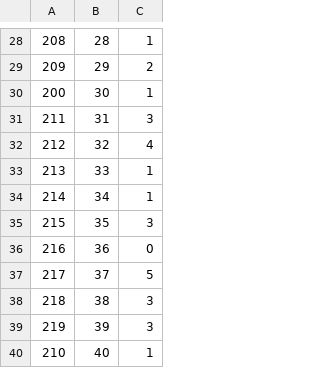
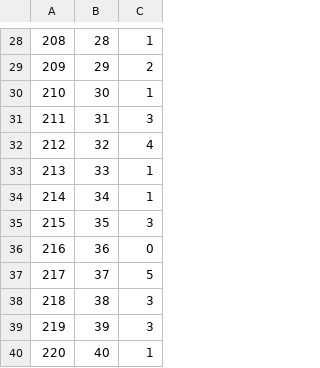
Before and after one commit to thereallucyray/hotelsystem, a CSV file: src/main/resources/db/Room.csv, drawn as a sheet; only a part is shown, gaps mark what is left out.

```diff
--- a/src/main/resources/db/Room.csv
+++ b/src/main/resources/db/Room.csv
@@ -29,3 +29,3 @@
 209,29,2
-200,30,1
+210,30,1
 211,31,3
@@ -39,2 +39,2 @@
 219,39,3
-210,40,1
+220,40,1
```
Also changed, not shown: 2 other files.
